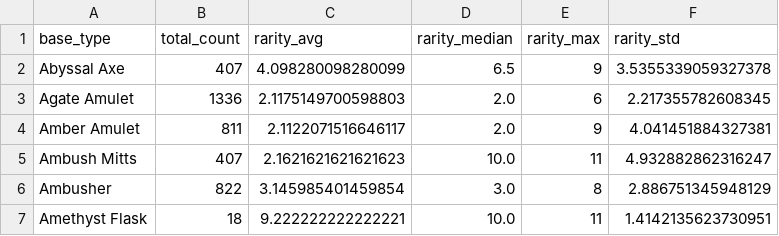
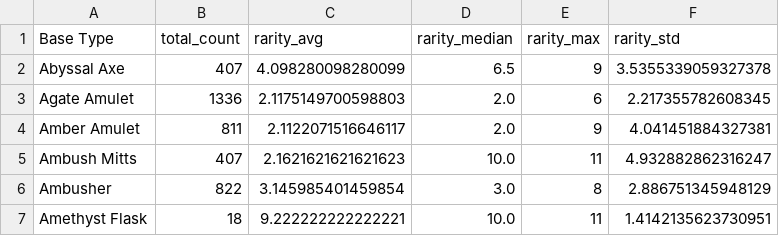
Before and after one commit to LordMartron94/MD.PathOfExile.LootFilters, a CSV file: data/uniques_intermediary_stats.csv, drawn as a sheet; only a part is shown.

Commit message:
Refactored for easier maintainability
- Much easier to add different ways of tiering
- Tiers are sorted in the filter (and logs)
- Easier to merge rules together by base type if conditions match

```diff
--- a/data/uniques_intermediary_stats.csv
+++ b/data/uniques_intermediary_stats.csv
@@ -1,2 +1,2 @@
-base_type,total_count,rarity_avg,rarity_median,rarity_max,rarity_std
+Base Type,total_count,rarity_avg,rarity_median,rarity_max,rarity_std
 Abyssal Axe,407,4.098280098280099,6.5,9,3.5355339059327378
```
Also changed, not shown: 31 other files.
